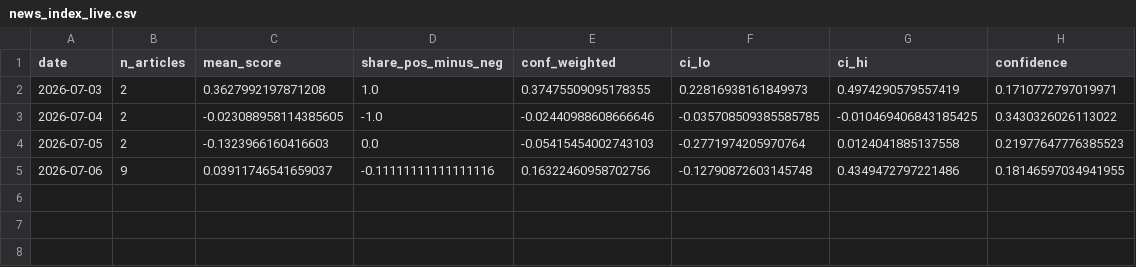
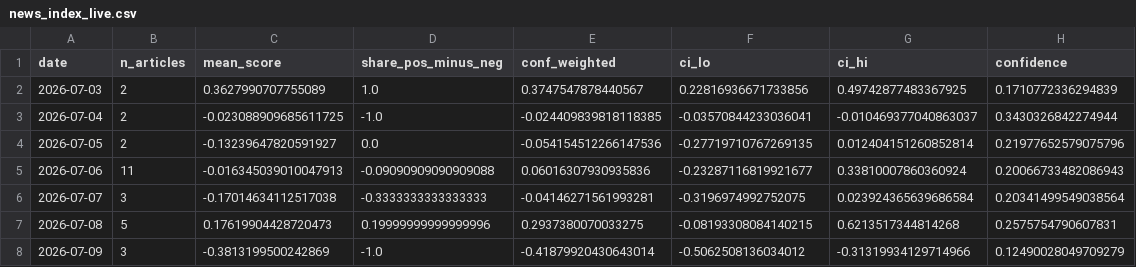
Before and after one commit to 2026-AICP/fomc-sentiment-agents, a CSV file: outputs/news_index_live.csv, drawn as a sheet.

```diff
--- a/outputs/news_index_live.csv
+++ b/outputs/news_index_live.csv
@@ -1,5 +1,8 @@
 date,n_articles,mean_score,share_pos_minus_neg,conf_weighted,ci_lo,ci_hi,confidence
-2026-07-03,2,0.3627992197871208,1.0,0.37475509095178355,0.22816938161849973,0.4974290579557419,0.1710772797019971
-2026-07-04,2,-0.023088958114385605,-1.0,-0.02440988608666646,-0.035708509385585785,-0.010469406843185425,0.3430326026113022
-2026-07-05,2,-0.1323966160416603,0.0,-0.05415454002743103,-0.2771974205970764,0.0124041885137558,0.21977647776385523
-2026-07-06,9,0.03911746541659037,-0.11111111111111116,0.16322460958702756,-0.12790872603145748,0.4349472797221486,0.18146597034941955
+2026-07-03,2,0.3627990707755089,1.0,0.3747547878440567,0.22816936671733856,0.49742877483367925,0.1710772336294839
+2026-07-04,2,-0.023088909685611725,-1.0,-0.024409839818118385,-0.03570844233036041,-0.010469377040863037,0.3430326842274944
+2026-07-05,2,-0.13239647820591927,0.0,-0.054154512266147536,-0.27719710767269135,0.012404151260852814,0.21977652579075796
+2026-07-06,11,-0.016345039010047913,-0.09090909090909088,0.06016307930935836,-0.23287116819921677,0.33810007860360924,0.20066733482086943
+2026-07-07,3,-0.17014634112517038,-0.3333333333333333,-0.04146271561993281,-0.3196974992752075,0.023924365639686584,0.20341499549038564
+2026-07-08,5,0.17619904428720473,0.19999999999999996,0.2937380070033275,-0.08193308084140215,0.6213517344814268,0.2575754790607831
+2026-07-09,3,-0.3813199500242869,-1.0,-0.41879920430643014,-0.5062508136034012,-0.31319934129714966,0.12490028049709279
```
Also changed, not shown: data/news/fed_news.csv, 1 other file.
